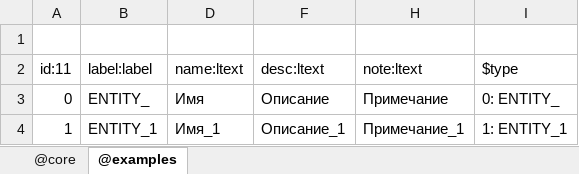
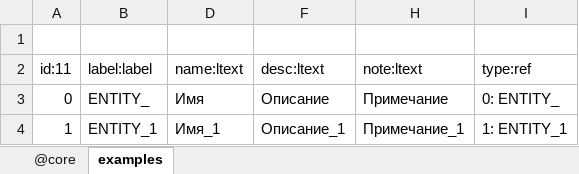
Before and after one commit to jacoby3210/cas-data-designer, an Excel workbook: dist/DesignDocumentProto - Test.xlsm, sheet examples, drawn as a sheet; only a part is shown; values as stored, in another font and other column widths than the file's, no borders; table styles not drawn; the diff names each change by its address in the sheet, - before the commit and + after, or states it on an @@ line.

```diff
--- a/dist/DesignDocumentProto - Test.xlsm (sheet examples)
+++ b/dist/DesignDocumentProto - Test.xlsm (sheet examples)
-sheet tab: @examples
+sheet tab: examples
-I2: $type
+I2: type:ref
```
Also changed, not shown: 4 other files.
